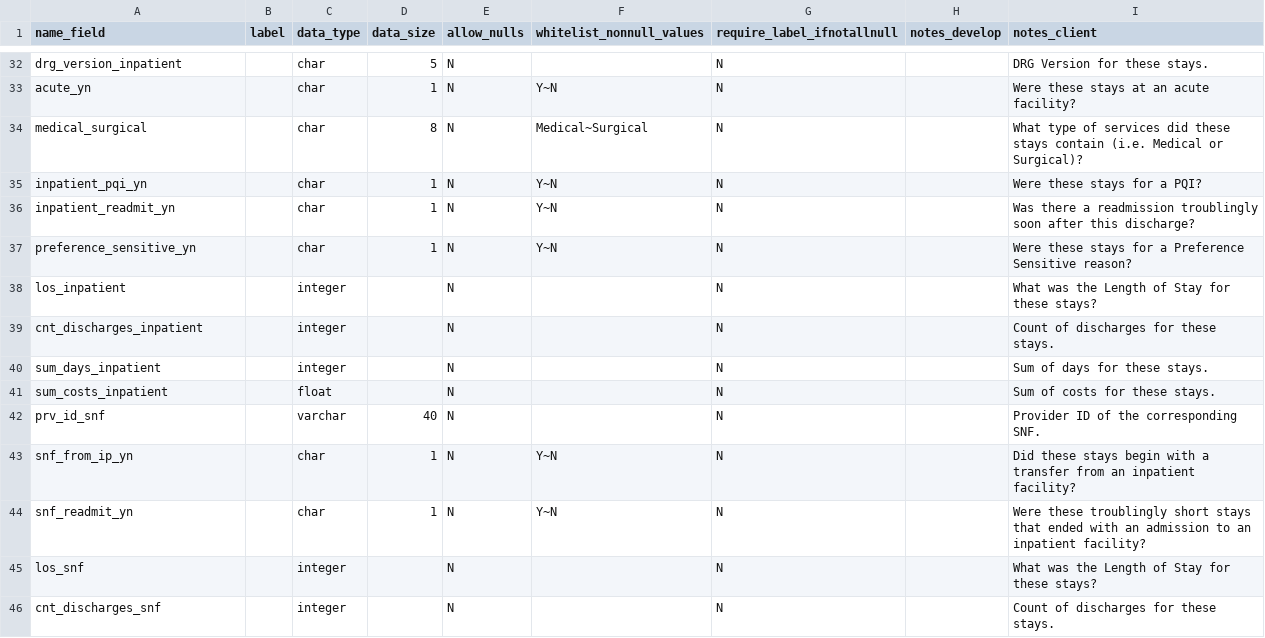
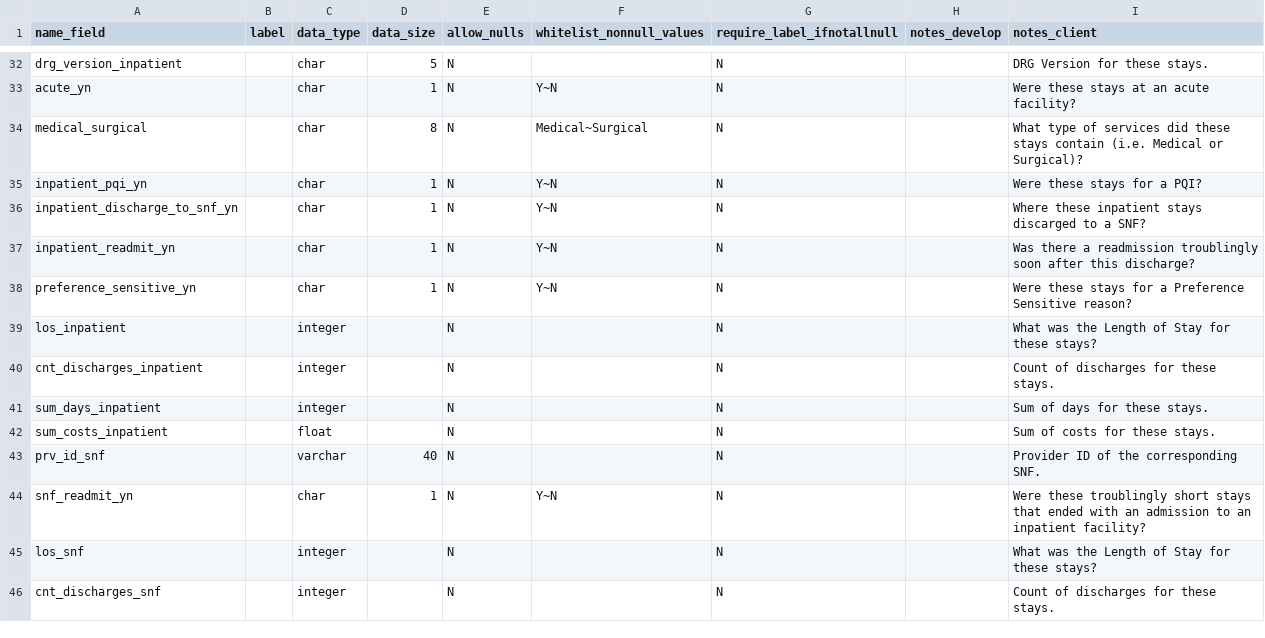
Before and after one commit to Milliman-PRM/comparator-report-legacy, a CSV file: Post005_Datamarts/Comparator_Report/Comparator_Report_Fields.csv, drawn as a sheet; only a part is shown, gaps mark what is left out; removed rows and columns are numbered as before the commit, all else as after; the diff names each change by its address in the sheet, - before the commit and + after, or states it on an @@ line.

```diff
--- a/Post005_Datamarts/Comparator_Report/Comparator_Report_Fields.csv
+++ b/Post005_Datamarts/Comparator_Report/Comparator_Report_Fields.csv
+row 36: inpatient_discharge_to_snf_yn |  | char | 1 | N | Y~N | N |  | Where these inpatient stays discarged to a SNF?
-row 43: snf_from_ip_yn |  | char | 1 | N | Y~N | N |  | Did these stays begin with a transfer from an inpatient facility?
```
Also changed, not shown: Post005_Datamarts/Comparator_Report/Comparator_Report_Tables.csv.
